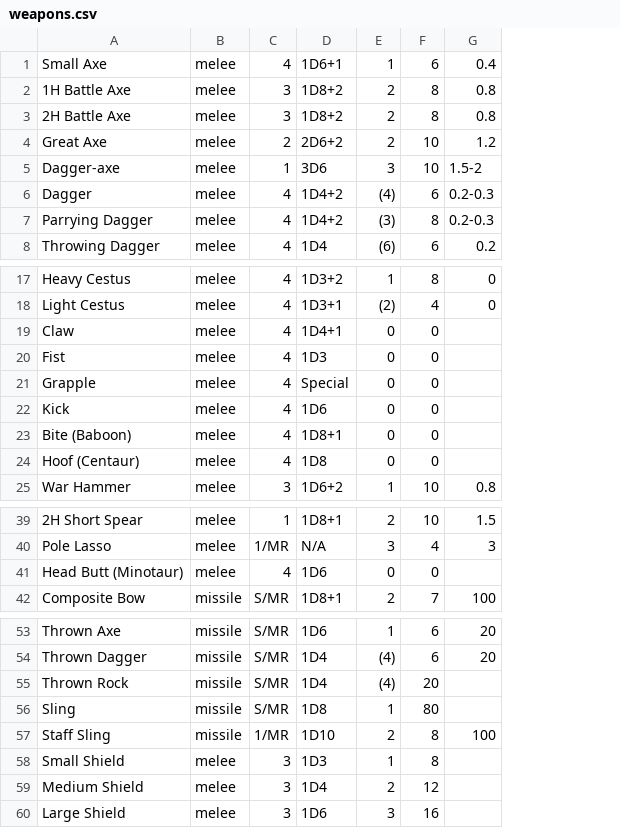
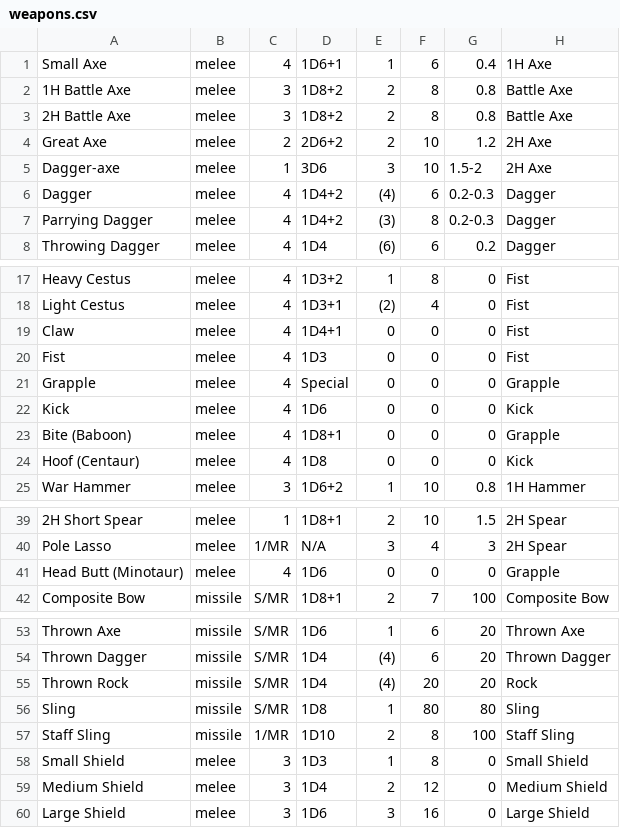
Before and after one commit to ToferC/runequest, a CSV file: weapons.csv, drawn as a sheet; only a part is shown, gaps mark what is left out; the diff names each change by its address in the sheet, - before the commit and + after, or states it on an @@ line.

Commit message:
add main skills to weapons

```diff
--- a/weapons.csv
+++ b/weapons.csv
+column H, rows 1-8: 1H Axe | Battle Axe | Battle Axe | 2H Axe | 2H Axe | Dagger | Dagger | Dagger; rows 17-25: Fist | Fist | Fist | Fist | Grapple | Kick | Grapple | Kick | 1H Hammer; rows 39-42: 2H Spear | 2H Spear | Grapple | Composite Bow; rows 53-60: Thrown Axe | Thrown Dagger | Rock | Sling | Staff Sling | Small Shield | Medium Shield | Large Shield
-G19:G24: (empty)
+G19:G24: 0
-G41: (empty)
+G41: 0
-G55: (empty)
+G55: 20
-G56: (empty)
+G56: 80
-G58:G60: (empty)
+G58:G60: 0
```
Also changed, not shown: 1 other file.
